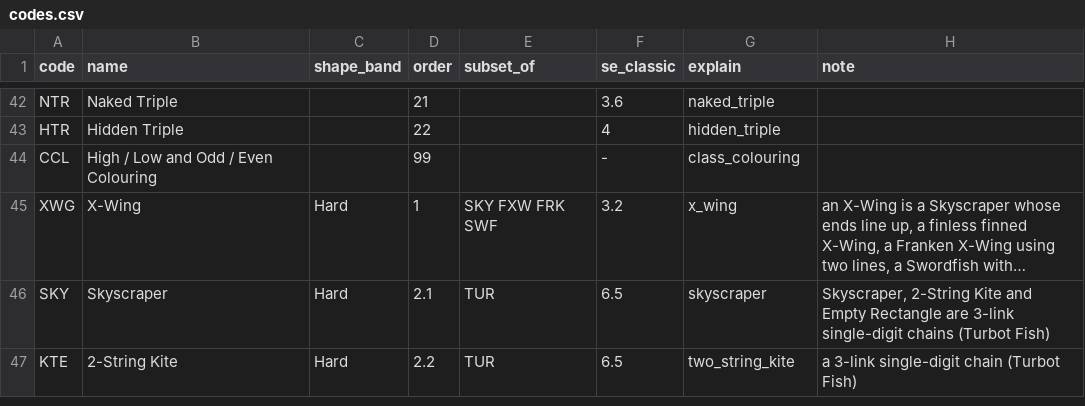
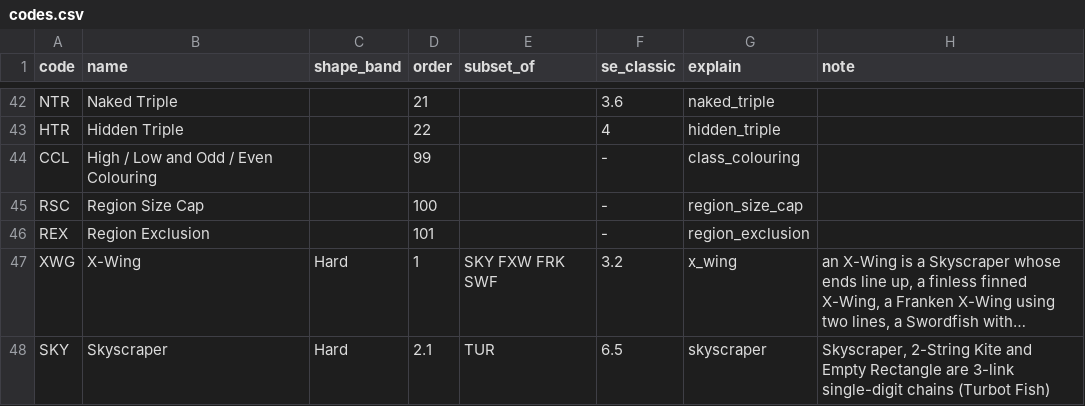
Before and after one commit to silly-puppyy/pencilmark, a CSV file: src/pencilmark/data/codes.csv, drawn as a sheet; only a part is shown, gaps mark what is left out; the shorter side is filled out with more unchanged rows; long unchanged cells end in …; the diff names each change by its address in the sheet, - before the commit and + after, or states it on an @@ line.

```diff
--- a/src/pencilmark/data/codes.csv
+++ b/src/pencilmark/data/codes.csv
+row 45: RSC | Region Size Cap |  | 100 |  | - | region_size_cap
+row 46: REX | Region Exclusion |  | 101 |  | - | region_exclusion
```
Also changed, not shown: src/pencilmark/data/techniques.csv, 20 other files.
